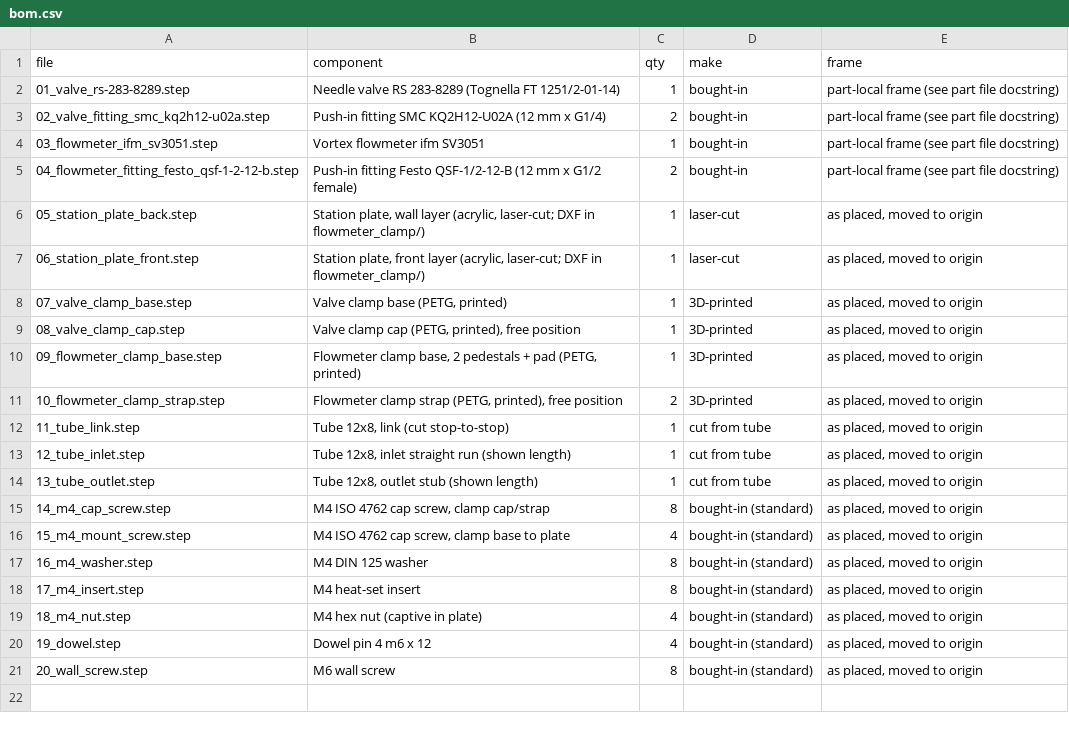
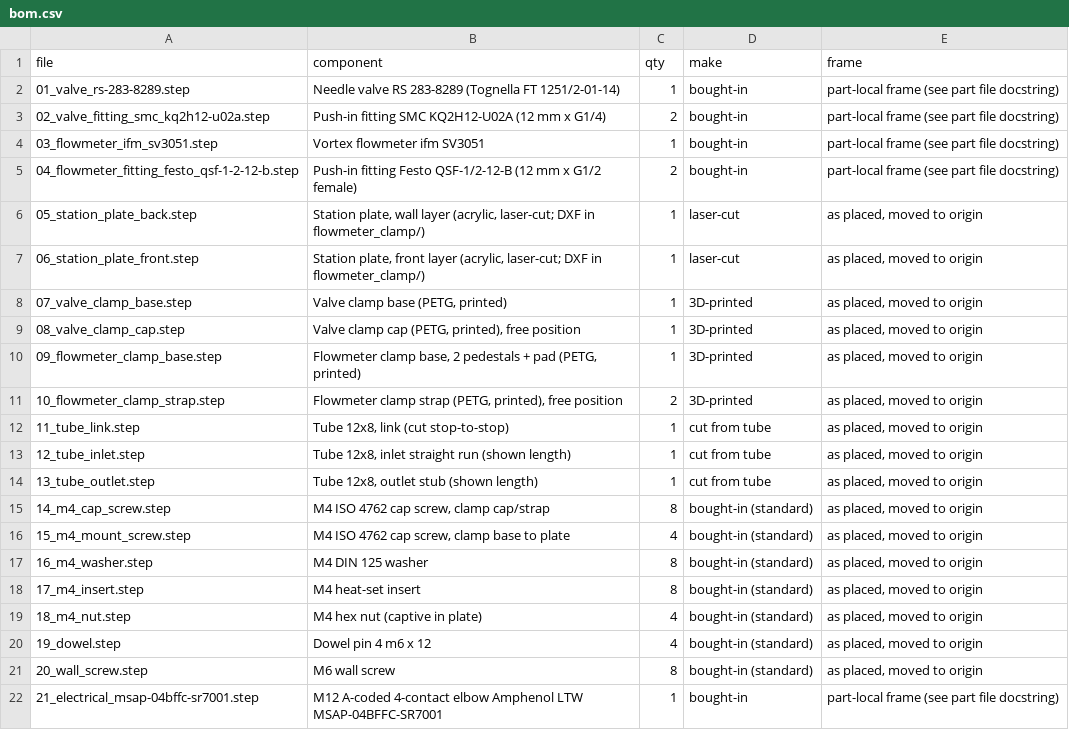
Before and after one commit to zhuming15/cooling_system_cad, a CSV file: output/step/bom.csv, drawn as a sheet.

Commit message:
Refresh the station STEP assembly tree and BOM

```diff
--- a/output/step/bom.csv
+++ b/output/step/bom.csv
@@ -21 +21,2 @@ file,component,qty,make,frame
 20_wall_screw.step,M6 wall screw,8,bought-in (standard),"as placed, moved to origin"
+21_electrical_msap-04bffc-sr7001.step,M12 A-coded 4-contact elbow Amphenol LTW MSAP-04BFFC-SR7001,1,bought-in,part-local frame (see part file docstring)
```
Also changed, not shown: 1 other file.
